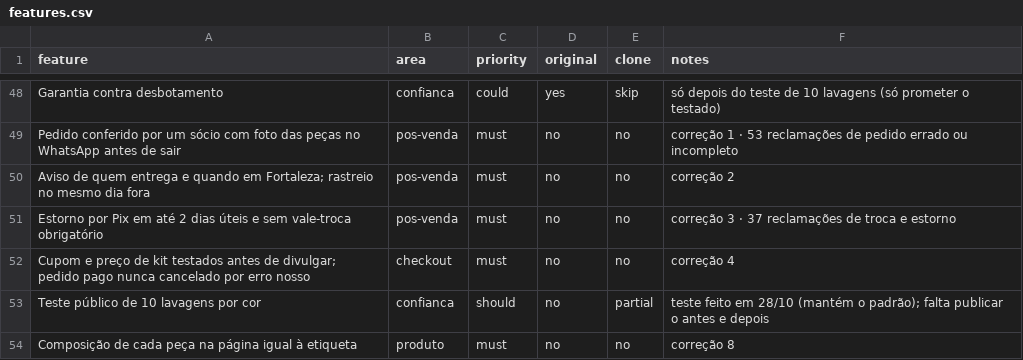
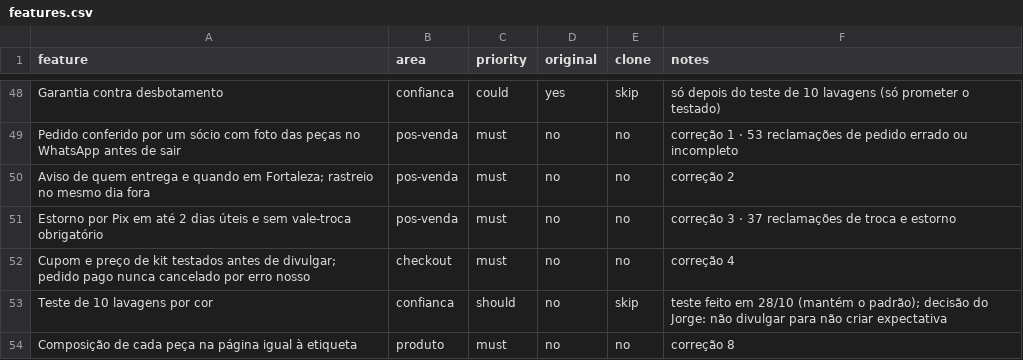
Before and after one commit to jholanda87/api-store, a CSV file: loja/features.csv, drawn as a sheet; only a part is shown, gaps mark what is left out.

```diff
--- a/loja/features.csv
+++ b/loja/features.csv
@@ -52,3 +52,3 @@ Estorno por Pix em até 2 dias úteis e sem vale-troca obrigatório,pos-venda,mu
 Cupom e preço de kit testados antes de divulgar; pedido pago nunca cancelado por erro nosso,checkout,must,no,no,correção 4
-Teste público de 10 lavagens por cor,confianca,should,no,partial,teste feito em 28/10 (mantém o padrão); falta publicar o antes e depois
+Teste de 10 lavagens por cor,confianca,should,no,skip,teste feito em 28/10 (mantém o padrão); decisão do Jorge: não divulgar para não criar expectativa
 Composição de cada peça na página igual à etiqueta,produto,must,no,no,correção 8
```
Also changed, not shown: 5 other files.
